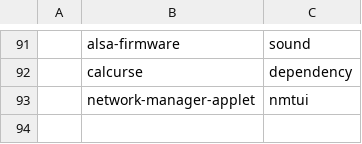
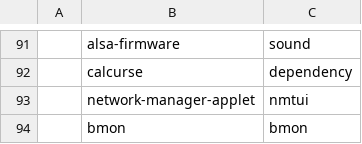
Before and after one commit to GabriWar/LARBS, a CSV file: progs.csv, drawn as a sheet; only a part is shown, gaps mark what is left out; the diff names each change by its address in the sheet, - before the commit and + after, or states it on an @@ line.

Commit message:
Update progs.csv

```diff
--- a/progs.csv
+++ b/progs.csv
+row 94:  | bmon | bmon
```
